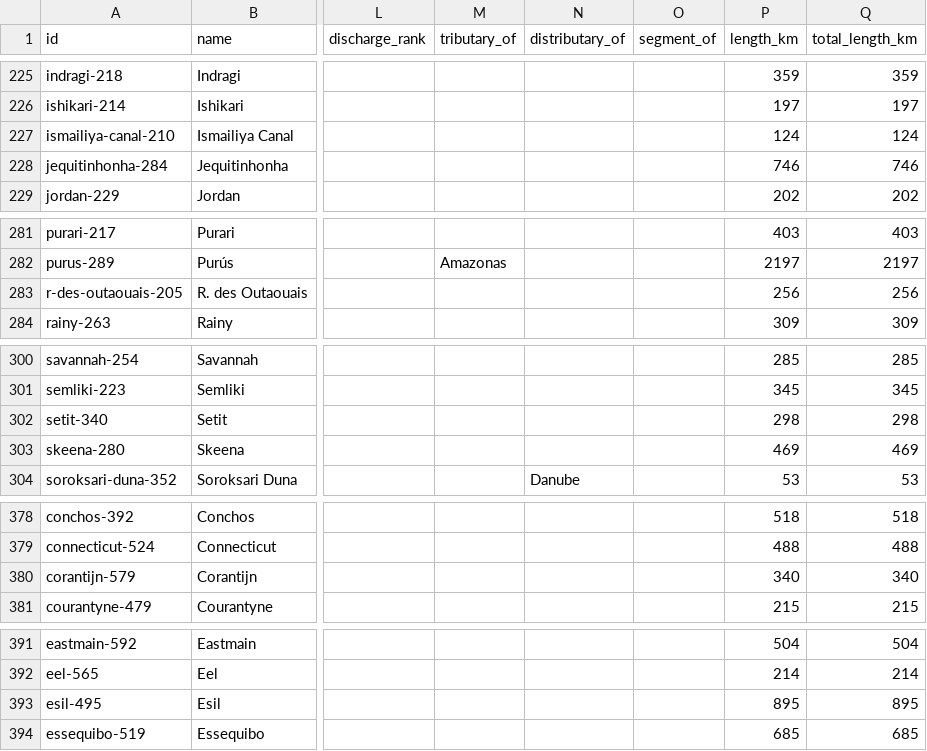
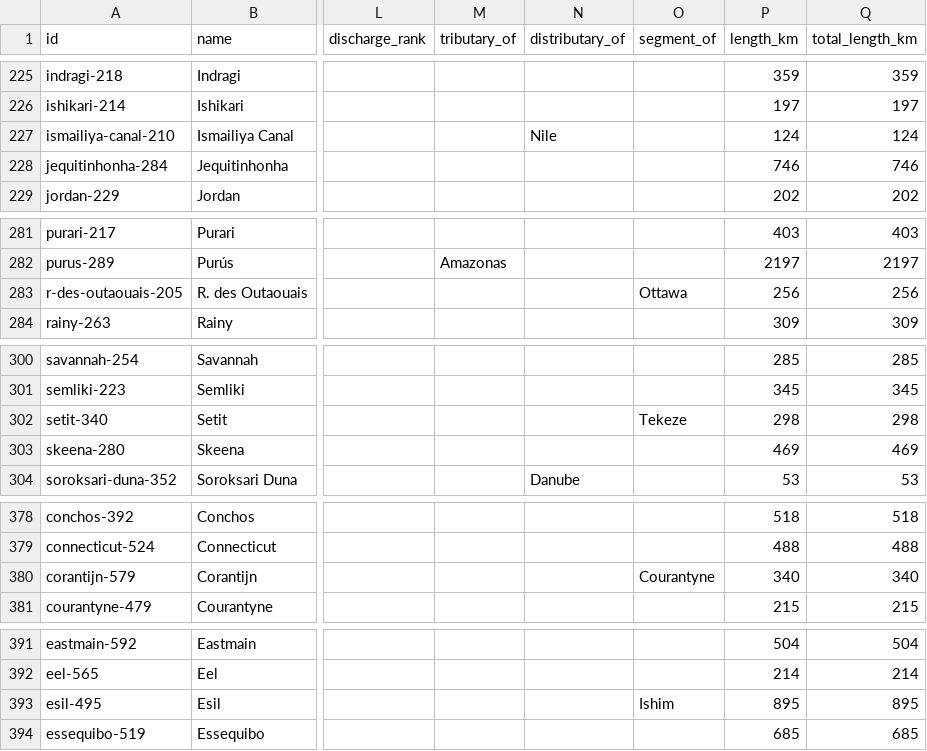
Before and after one commit to angussbj/quiz, a CSV file: public/data/rivers/world-rivers.csv, drawn as a sheet; only a part is shown, gaps mark what is left out; the diff covers the shown part only; the diff names each change by its address in the sheet, - before the commit and + after, or states it on an @@ line.

```diff
--- a/public/data/rivers/world-rivers.csv
+++ b/public/data/rivers/world-rivers.csv
-N227 (distributary_of): (empty)
+N227 (distributary_of): Nile
-O283 (segment_of): (empty)
+O283 (segment_of): Ottawa
-O302 (segment_of): (empty)
+O302 (segment_of): Tekeze
-O380 (segment_of): (empty)
+O380 (segment_of): Courantyne
-O393 (segment_of): (empty)
+O393 (segment_of): Ishim
```
Also changed, not shown: 33 edited cells elsewhere in this file.
